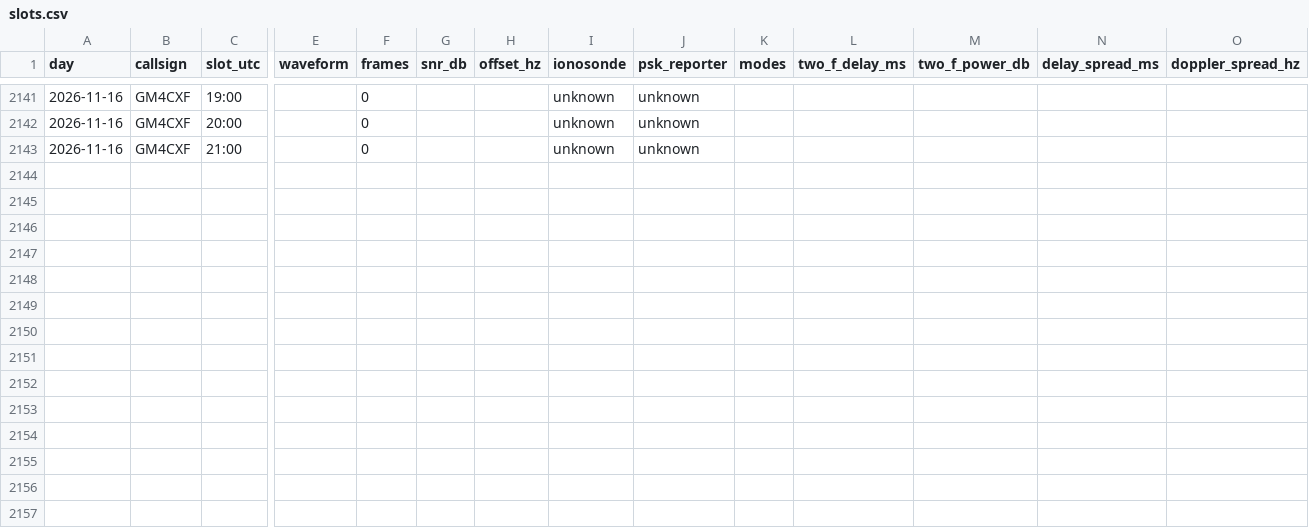
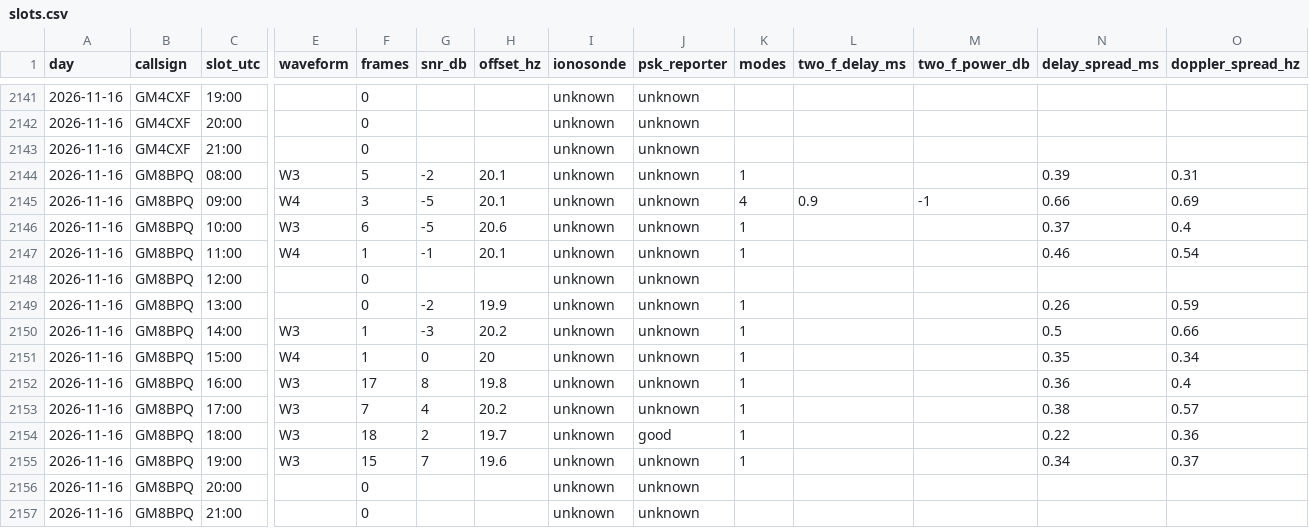
Before and after one commit to packet-net/pdn-mailcast, a CSV file: reports/data/slots.csv, drawn as a sheet; only a part is shown, gaps mark what is left out; rows hold the shown columns only; the diff names each change by its address in the sheet, - before the commit and + after, or states it on an @@ line.

```diff
--- a/reports/data/slots.csv
+++ b/reports/data/slots.csv
+row 2144: 2026-11-16 | GM8BPQ | 08:00 | W3 | 5 | -2 | 20.1 | unknown | unknown | 1 |  |  | 0.39 | 0.31
+row 2145: 2026-11-16 | GM8BPQ | 09:00 | W4 | 3 | -5 | 20.1 | unknown | unknown | 4 | 0.9 | -1 | 0.66 | 0.69
+row 2146: 2026-11-16 | GM8BPQ | 10:00 | W3 | 6 | -5 | 20.6 | unknown | unknown | 1 |  |  | 0.37 | 0.4
+row 2147: 2026-11-16 | GM8BPQ | 11:00 | W4 | 1 | -1 | 20.1 | unknown | unknown | 1 |  |  | 0.46 | 0.54
+row 2148: 2026-11-16 | GM8BPQ | 12:00 |  | 0 |  |  | unknown | unknown
+row 2149: 2026-11-16 | GM8BPQ | 13:00 |  | 0 | -2 | 19.9 | unknown | unknown | 1 |  |  | 0.26 | 0.59
+row 2150: 2026-11-16 | GM8BPQ | 14:00 | W3 | 1 | -3 | 20.2 | unknown | unknown | 1 |  |  | 0.5 | 0.66
+row 2151: 2026-11-16 | GM8BPQ | 15:00 | W4 | 1 | 0 | 20 | unknown | unknown | 1 |  |  | 0.35 | 0.34
+row 2152: 2026-11-16 | GM8BPQ | 16:00 | W3 | 17 | 8 | 19.8 | unknown | unknown | 1 |  |  | 0.36 | 0.4
+row 2153: 2026-11-16 | GM8BPQ | 17:00 | W3 | 7 | 4 | 20.2 | unknown | unknown | 1 |  |  | 0.38 | 0.57
+row 2154: 2026-11-16 | GM8BPQ | 18:00 | W3 | 18 | 2 | 19.7 | unknown | good | 1 |  |  | 0.22 | 0.36
+row 2155: 2026-11-16 | GM8BPQ | 19:00 | W3 | 15 | 7 | 19.6 | unknown | unknown | 1 |  |  | 0.34 | 0.37
+row 2156: 2026-11-16 | GM8BPQ | 20:00 |  | 0 |  |  | unknown | unknown
+row 2157: 2026-11-16 | GM8BPQ | 21:00 |  | 0 |  |  | unknown | unknown
```
Also changed, not shown: reports/data/reports.csv, reports/data/stations.csv.
